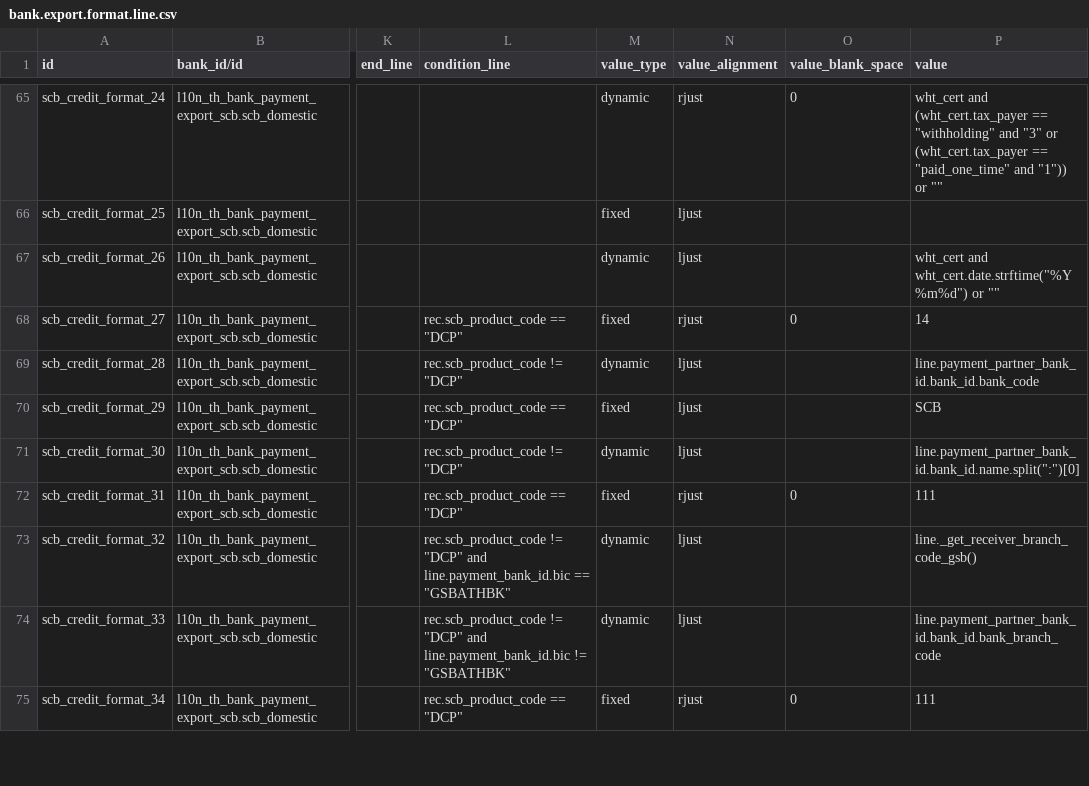
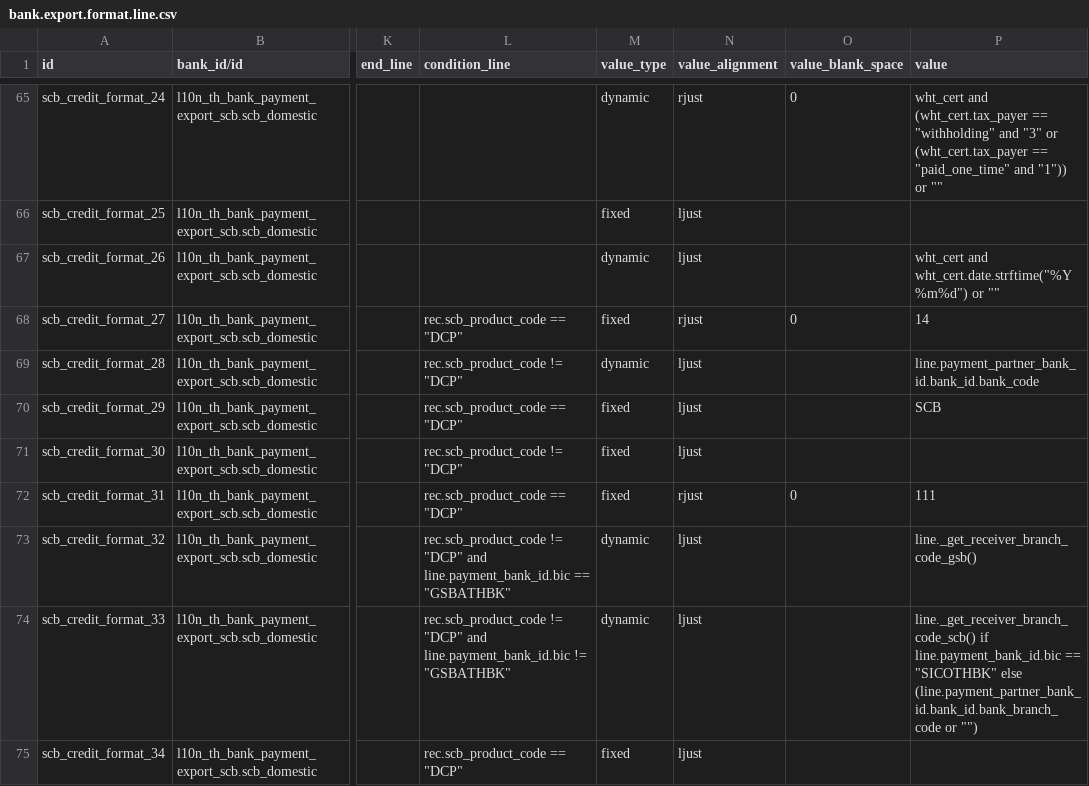
Before and after one commit to Aginix/kmitl, a CSV file: l10n_th_bank_payment_export_scb/data/bank.export.format.line.csv, drawn as a sheet; only a part is shown, gaps mark what is left out; the diff covers the shown part only; the diff names each change by its address in the sheet, - before the commit and + after, or states it on an @@ line.

Commit message:
[16.0][FIX] l10n_th_bank_payment_export: ทำให้ไฟล์ e-payment ตรงกับตัวอย่างจริงของ 4 ธนาคาร (#1235)
Co-authored-by: PHATTARAPON.K <phattarapon.k@aginix.tech>

```diff
--- a/l10n_th_bank_payment_export_scb/data/bank.export.format.line.csv
+++ b/l10n_th_bank_payment_export_scb/data/bank.export.format.line.csv
-M71 (value_type): dynamic
+M71 (value_type): fixed
-P71 (value): line.payment_partner_bank_id.bank_id.name.split(":")[0]
+P71 (value): (empty)
-P74 (value): line.payment_partner_bank_id.bank_id.bank_branch_code
+P74 (value): line._get_receiver_branch_code_scb() if line.payment_bank_id.bic == "SICOTHBK" else (line.payment_partner_bank_id.bank_id.bank_branch_code or "")
-N75 (value_alignment): rjust
+N75 (value_alignment): ljust
-O75 (value_blank_space): 0
+O75 (value_blank_space): (empty)
-P75 (value): 111
+P75 (value): (empty)
```
Also changed, not shown: 13 edited cells elsewhere in this file, 32 other files.
